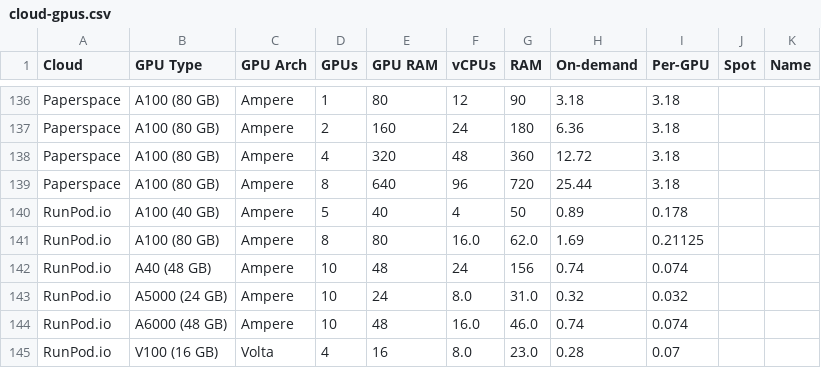
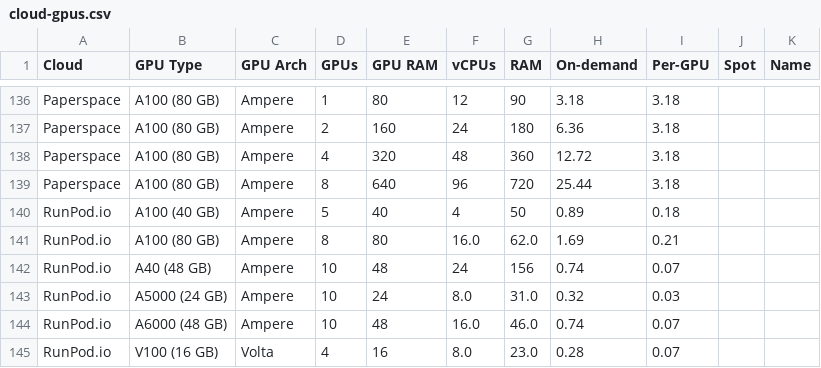
Before and after one commit to the-full-stack/website, a CSV file: docs/cloud-gpus/cloud-gpus.csv, drawn as a sheet; only a part is shown, gaps mark what is left out.

Commit message:
Update cloud-gpus.csv

```diff
--- a/docs/cloud-gpus/cloud-gpus.csv
+++ b/docs/cloud-gpus/cloud-gpus.csv
@@ -139,7 +139,7 @@ Paperspace,A100 (80 GB),Ampere,4,320,48,360,12.72,3.18,,
 Paperspace,A100 (80 GB),Ampere,8,640,96,720,25.44,3.18,,
-RunPod.io,A100 (40 GB),Ampere,5,40,4,50,0.89,0.178,,
-RunPod.io,A100 (80 GB),Ampere,8,80,16.0,62.0,1.69,0.21125,,
-RunPod.io,A40 (48 GB),Ampere,10,48,24,156,0.74,0.074,,
-RunPod.io,A5000 (24 GB),Ampere,10,24,8.0,31.0,0.32,0.032,,
-RunPod.io,A6000 (48 GB),Ampere,10,48,16.0,46.0,0.74,0.074,,
+RunPod.io,A100 (40 GB),Ampere,5,40,4,50,0.89,0.18,,
+RunPod.io,A100 (80 GB),Ampere,8,80,16.0,62.0,1.69,0.21,,
+RunPod.io,A40 (48 GB),Ampere,10,48,24,156,0.74,0.07,,
+RunPod.io,A5000 (24 GB),Ampere,10,24,8.0,31.0,0.32,0.03,,
+RunPod.io,A6000 (48 GB),Ampere,10,48,16.0,46.0,0.74,0.07,,
 RunPod.io,V100 (16 GB),Volta,4,16,8.0,23.0,0.28,0.07,,
```
